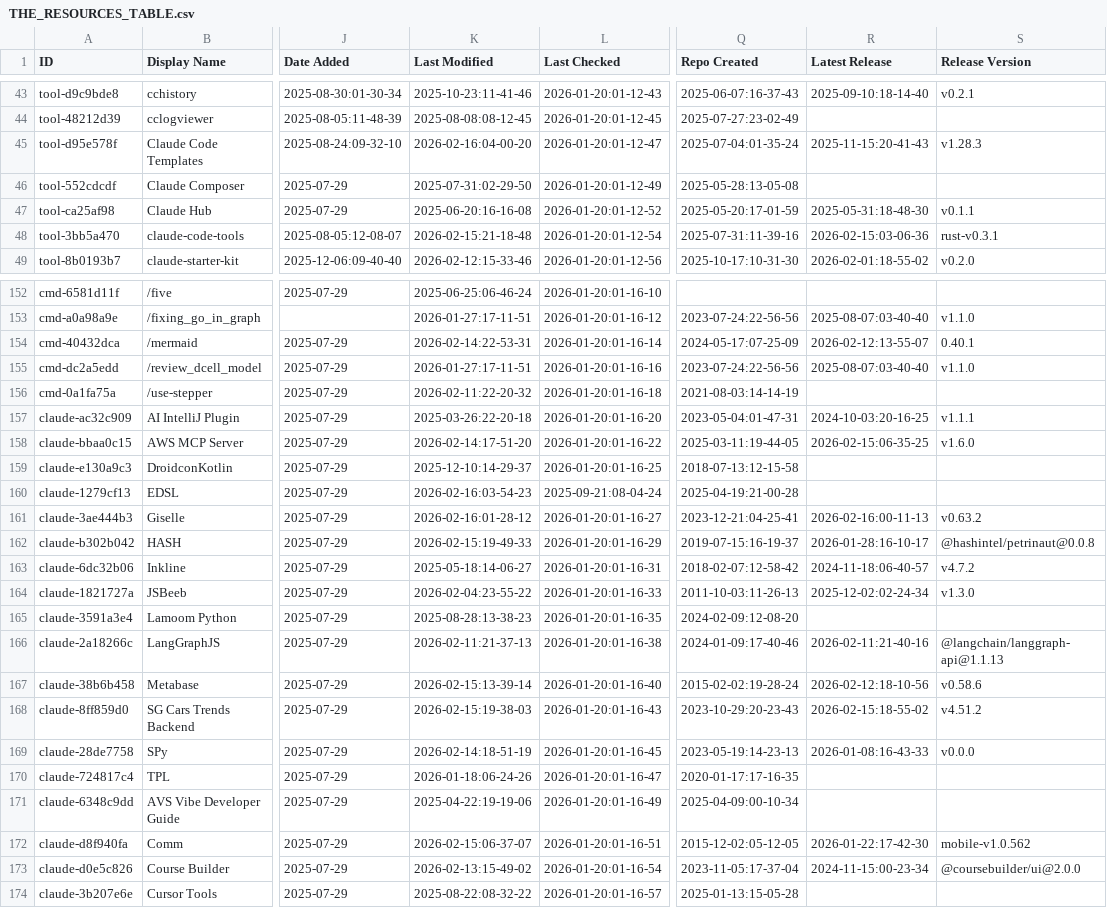
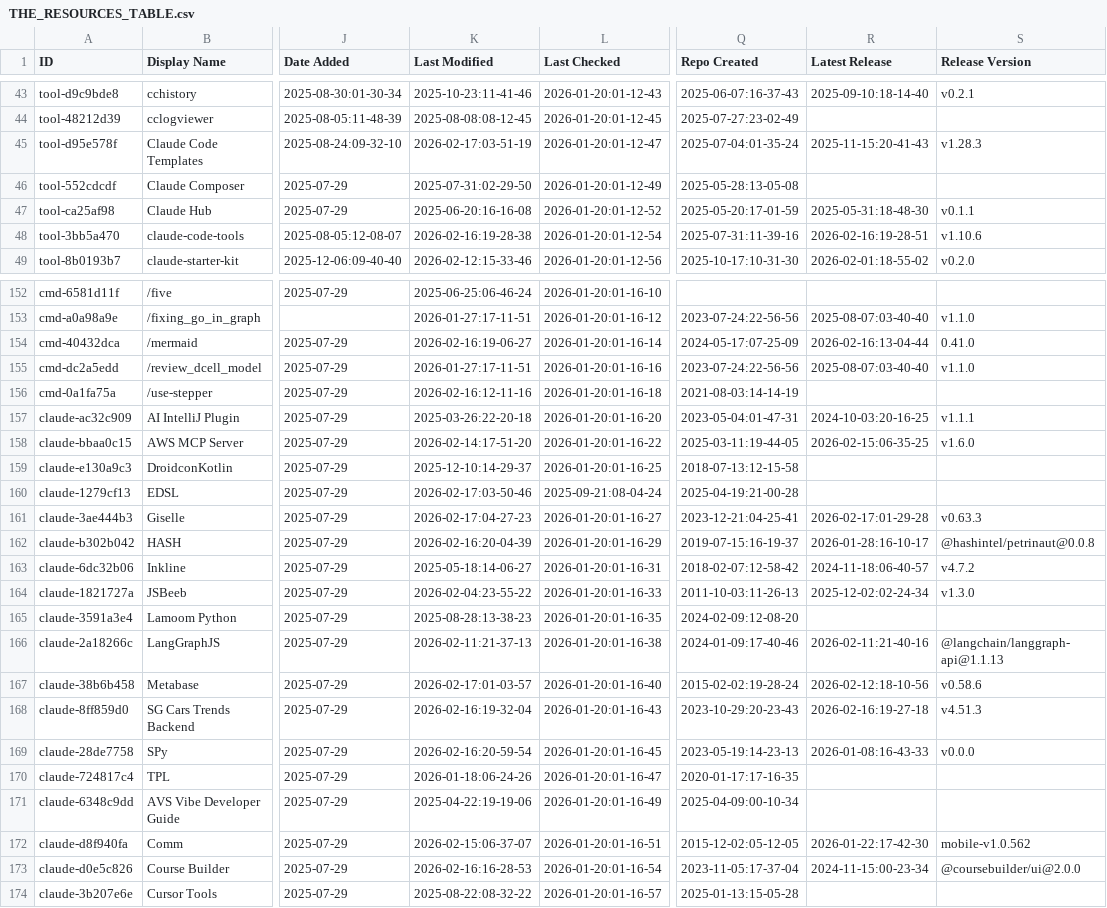
Before and after one commit to Beeerrrr/awesome-claude-code, a CSV file: THE_RESOURCES_TABLE.csv, drawn as a sheet; only a part is shown, gaps mark what is left out; the diff covers the shown part only; the diff names each change by its address in the sheet, - before the commit and + after, or states it on an @@ line.

```diff
--- a/THE_RESOURCES_TABLE.csv
+++ b/THE_RESOURCES_TABLE.csv
-K45 (Last Modified): 2026-02-16:04-00-20
+K45 (Last Modified): 2026-02-17:03-51-19
-K48 (Last Modified): 2026-02-15:21-18-48
+K48 (Last Modified): 2026-02-16:19-28-38
-R48 (Latest Release): 2026-02-15:03-06-36
+R48 (Latest Release): 2026-02-16:19-28-51
-S48 (Release Version): rust-v0.3.1
+S48 (Release Version): v1.10.6
-K154 (Last Modified): 2026-02-14:22-53-31
+K154 (Last Modified): 2026-02-16:19-06-27
-R154 (Latest Release): 2026-02-12:13-55-07
+R154 (Latest Release): 2026-02-16:13-04-44
-S154 (Release Version): 0.40.1
+S154 (Release Version): 0.41.0
-K156 (Last Modified): 2026-02-11:22-20-32
+K156 (Last Modified): 2026-02-16:12-11-16
-K160 (Last Modified): 2026-02-16:03-54-23
+K160 (Last Modified): 2026-02-17:03-50-46
-K161 (Last Modified): 2026-02-16:01-28-12
+K161 (Last Modified): 2026-02-17:04-27-23
-R161 (Latest Release): 2026-02-16:00-11-13
+R161 (Latest Release): 2026-02-17:01-29-28
-S161 (Release Version): v0.63.2
+S161 (Release Version): v0.63.3
-K162 (Last Modified): 2026-02-15:19-49-33
+K162 (Last Modified): 2026-02-16:20-04-39
-K167 (Last Modified): 2026-02-15:13-39-14
+K167 (Last Modified): 2026-02-17:01-03-57
-K168 (Last Modified): 2026-02-15:19-38-03
+K168 (Last Modified): 2026-02-16:19-32-04
-R168 (Latest Release): 2026-02-15:18-55-02
+R168 (Latest Release): 2026-02-16:19-27-18
-S168 (Release Version): v4.51.2
+S168 (Release Version): v4.51.3
-K169 (Last Modified): 2026-02-14:18-51-19
+K169 (Last Modified): 2026-02-16:20-59-54
-K173 (Last Modified): 2026-02-13:15-49-02
+K173 (Last Modified): 2026-02-16:16-28-53
```
Also changed, not shown: 36 edited cells elsewhere in this file.
